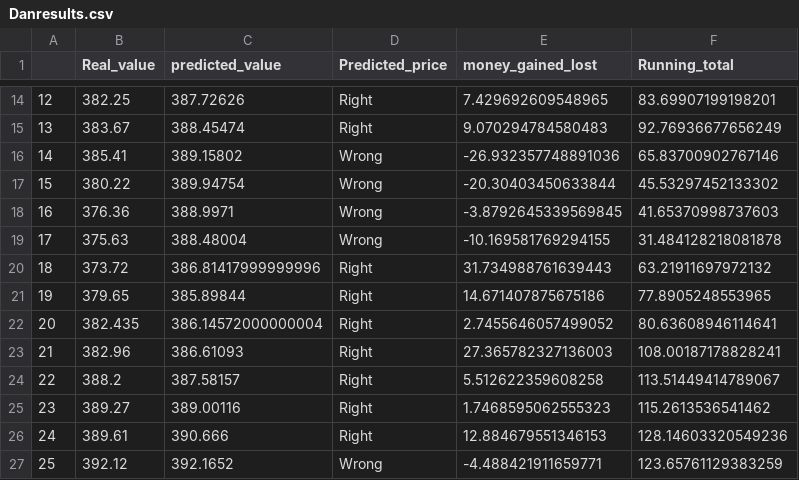
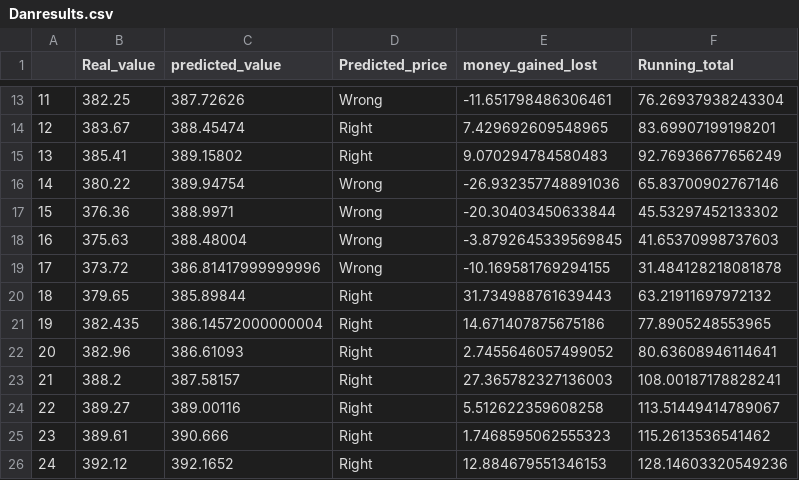
Before and after one commit to djaenicke3/stock_models, a CSV file: Danresults.csv, drawn as a sheet; only a part is shown, gaps mark what is left out; addresses are those after the commit; the diff covers the shown part only; the diff names each change by its address in the sheet, - before the commit and + after, or states it on an @@ line.

Commit message:
corrected the error of right and wrong

```diff
--- a/Danresults.csv
+++ b/Danresults.csv
@@ column A renumbered between rows 2 and 62 @@
-D13 (Predicted_price): Right
+D13 (Predicted_price): Wrong
-E13 (money_gained_lost): 7.429692609548965
+E13 (money_gained_lost): -11.651798486306461
-F13 (Running_total): 83.69907199198201
+F13 (Running_total): 76.26937938243304
-E14 (money_gained_lost): 9.070294784580483
+E14 (money_gained_lost): 7.429692609548965
-F14 (Running_total): 92.76936677656249
+F14 (Running_total): 83.69907199198201
-D15 (Predicted_price): Wrong
+D15 (Predicted_price): Right
-E15 (money_gained_lost): -26.932357748891036
+E15 (money_gained_lost): 9.070294784580483
-F15 (Running_total): 65.83700902767146
+F15 (Running_total): 92.76936677656249
-E16 (money_gained_lost): -20.30403450633844
+E16 (money_gained_lost): -26.932357748891036
-F16 (Running_total): 45.53297452133302
+F16 (Running_total): 65.83700902767146
-E17 (money_gained_lost): -3.8792645339569845
+E17 (money_gained_lost): -20.30403450633844
-F17 (Running_total): 41.65370998737603
+F17 (Running_total): 45.53297452133302
-E18 (money_gained_lost): -10.169581769294155
+E18 (money_gained_lost): -3.8792645339569845
-F18 (Running_total): 31.484128218081878
+F18 (Running_total): 41.65370998737603
-D19 (Predicted_price): Right
+D19 (Predicted_price): Wrong
-E19 (money_gained_lost): 31.734988761639443
+E19 (money_gained_lost): -10.169581769294155
-F19 (Running_total): 63.21911697972132
+F19 (Running_total): 31.484128218081878
-E20 (money_gained_lost): 14.671407875675186
+E20 (money_gained_lost): 31.734988761639443
-F20 (Running_total): 77.8905248553965
+F20 (Running_total): 63.21911697972132
-E21 (money_gained_lost): 2.7455646057499052
+E21 (money_gained_lost): 14.671407875675186
-F21 (Running_total): 80.63608946114641
+F21 (Running_total): 77.8905248553965
-E22 (money_gained_lost): 27.365782327136003
+E22 (money_gained_lost): 2.7455646057499052
-F22 (Running_total): 108.00187178828241
+F22 (Running_total): 80.63608946114641
-E23 (money_gained_lost): 5.512622359608258
+E23 (money_gained_lost): 27.365782327136003
-F23 (Running_total): 113.51449414789067
+F23 (Running_total): 108.00187178828241
-E24 (money_gained_lost): 1.7468595062555323
+E24 (money_gained_lost): 5.512622359608258
-F24 (Running_total): 115.2613536541462
+F24 (Running_total): 113.51449414789067
-E25 (money_gained_lost): 12.884679551346153
+E25 (money_gained_lost): 1.7468595062555323
-F25 (Running_total): 128.14603320549236
+F25 (Running_total): 115.2613536541462
-D26 (Predicted_price): Wrong
+D26 (Predicted_price): Right
-E26 (money_gained_lost): -4.488421911659771
+E26 (money_gained_lost): 12.884679551346153
-F26 (Running_total): 123.65761129383259
+F26 (Running_total): 128.14603320549236
```
Also changed, not shown: 1 added row, 1 removed row and 116 edited cells elsewhere in this file, 1 other file.
